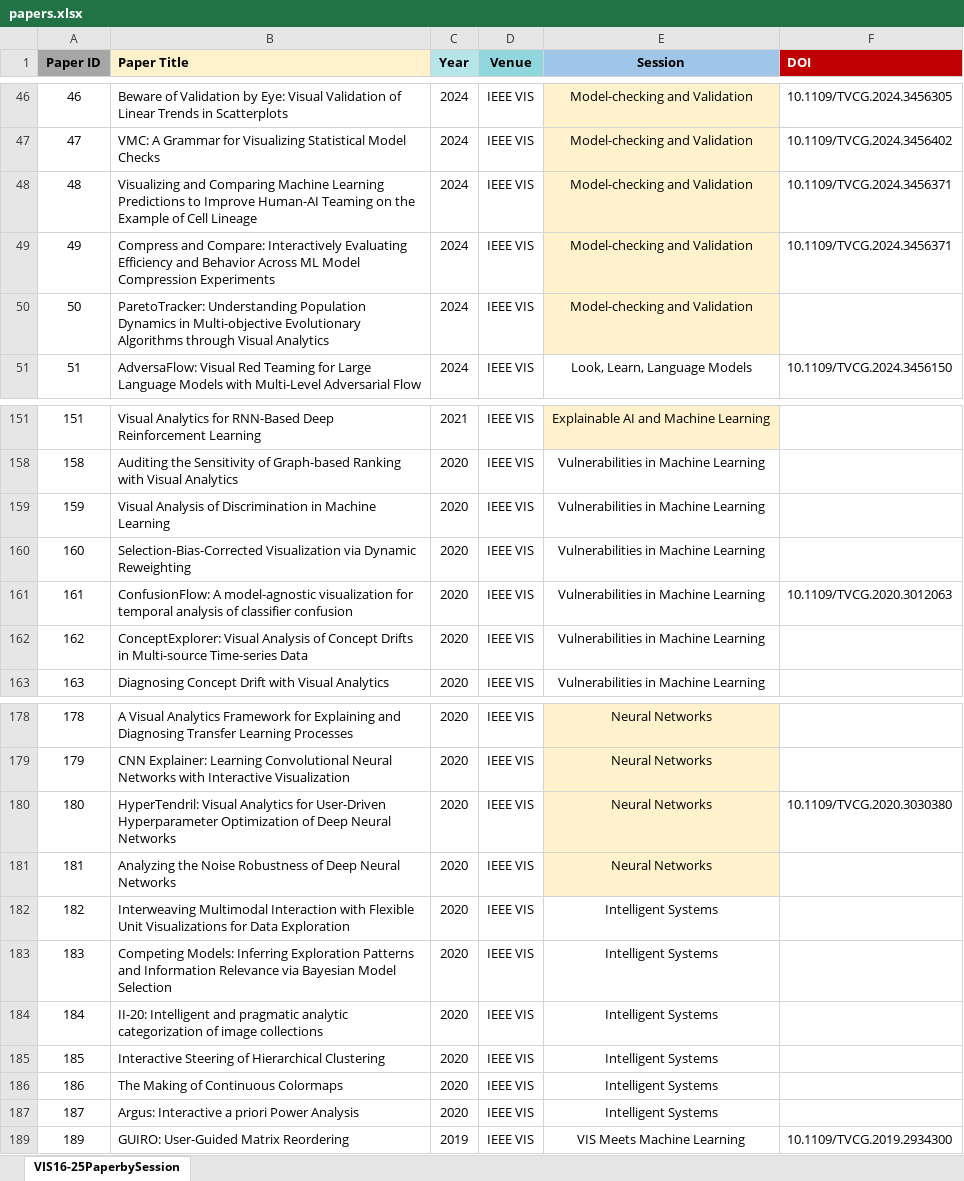
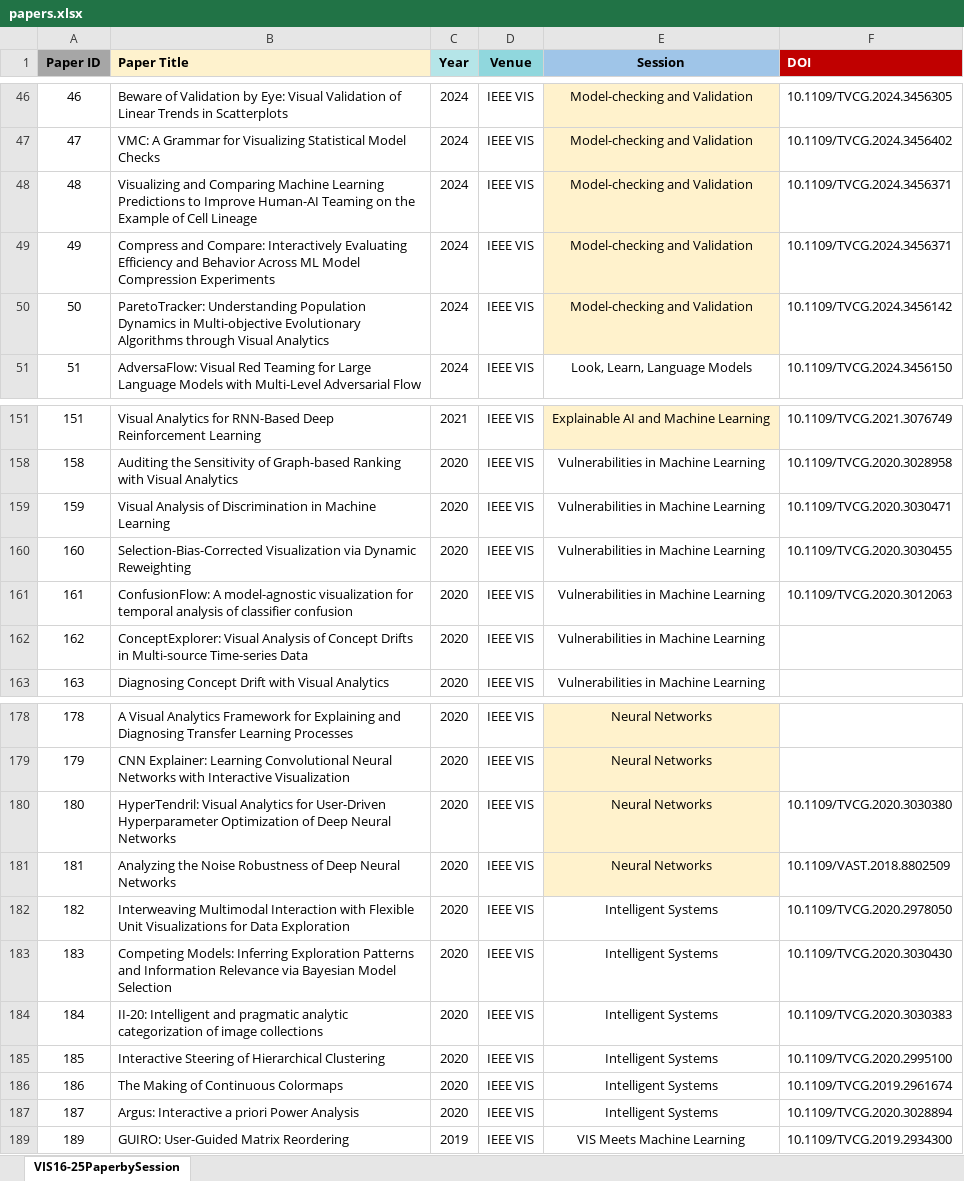
Before and after one commit to VIS4ML4HD/ml-knowledge-inject-va, an Excel workbook: papers.xlsx, sheet VIS16-25PaperbySession, drawn as a sheet; only a part is shown, gaps mark what is left out; values as stored, in another font and other column widths than the file's, no borders; the diff covers the shown part only; the diff names each change by its address in the sheet, - before the commit and + after, or states it on an @@ line.

```diff
--- a/papers.xlsx (sheet VIS16-25PaperbySession)
+++ b/papers.xlsx (sheet VIS16-25PaperbySession)
-F50 (DOI): (empty)
+F50 (DOI): 10.1109/TVCG.2024.3456142
-F151 (DOI): (empty)
+F151 (DOI): 10.1109/TVCG.2021.3076749
-F158 (DOI): (empty)
+F158 (DOI): 10.1109/TVCG.2020.3028958
-F159 (DOI): (empty)
+F159 (DOI): 10.1109/TVCG.2020.3030471
-F160 (DOI): (empty)
+F160 (DOI): 10.1109/TVCG.2020.3030455
-F181 (DOI): (empty)
+F181 (DOI): 10.1109/VAST.2018.8802509
-F182 (DOI): (empty)
+F182 (DOI): 10.1109/TVCG.2020.2978050
-F183 (DOI): (empty)
+F183 (DOI): 10.1109/TVCG.2020.3030430
-F184 (DOI): (empty)
+F184 (DOI): 10.1109/TVCG.2020.3030383
-F185 (DOI): (empty)
+F185 (DOI): 10.1109/TVCG.2020.2995100
-F186 (DOI): (empty)
+F186 (DOI): 10.1109/TVCG.2019.2961674
-F187 (DOI): (empty)
+F187 (DOI): 10.1109/TVCG.2020.3028894
```
Also changed, not shown: 24 edited cells elsewhere in this sheet, 1 other file.
